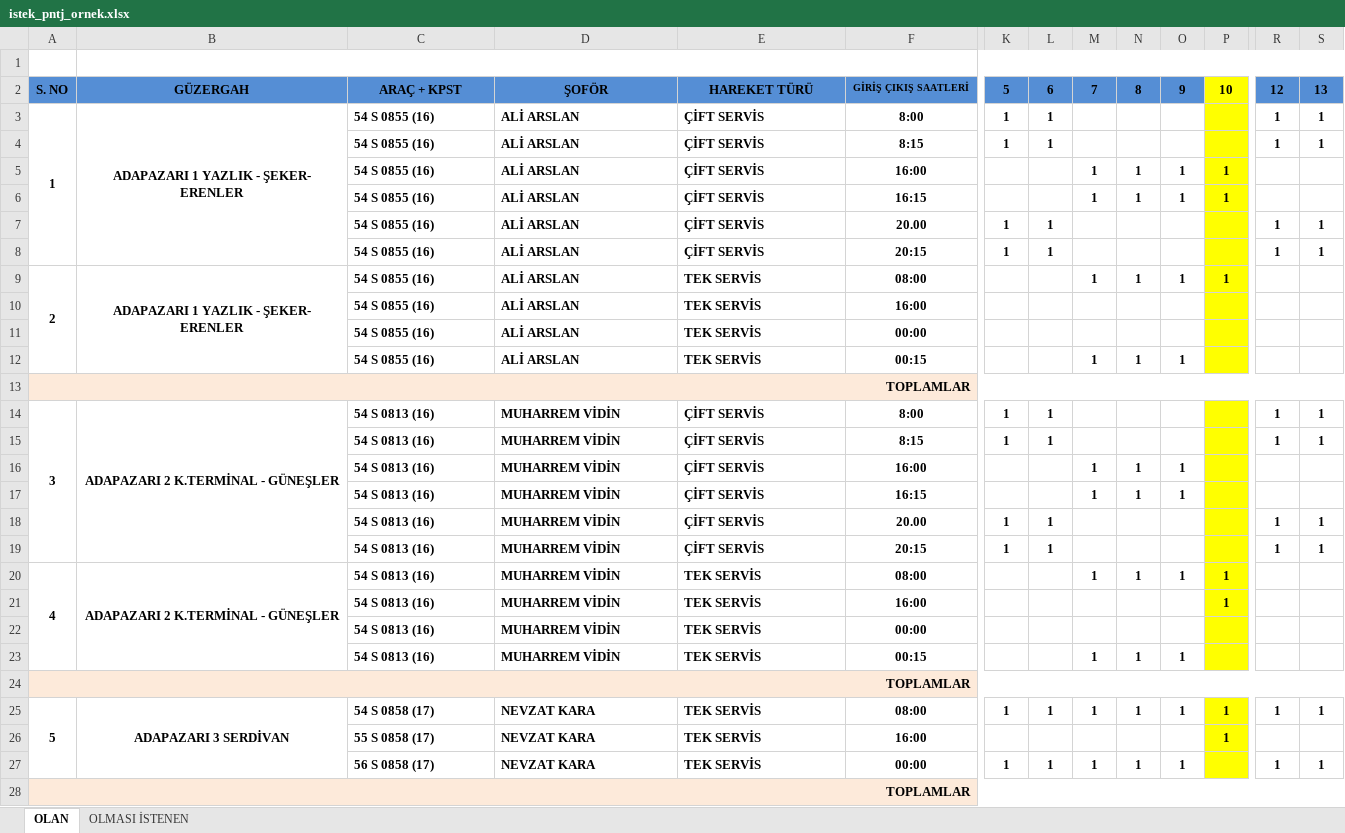
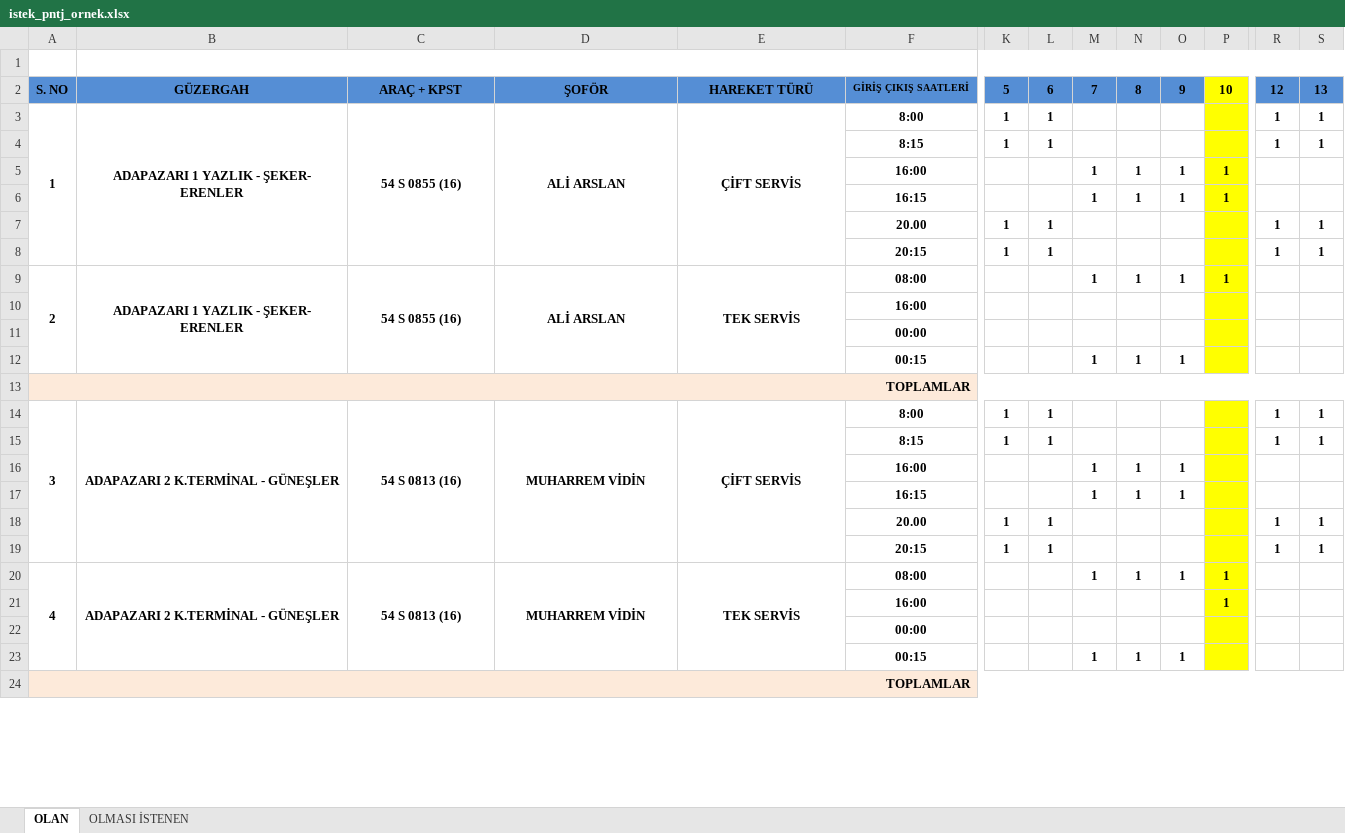
Before and after one commit to AyhanErcan70/SATTUP, an Excel workbook: ui/istek_pntj_ornek.xlsx, sheet OLAN, drawn as a sheet; only a part is shown, gaps mark what is left out; values as stored, in another font and other column widths than the file's, no borders; rows hold the shown columns only; the diff covers the shown part only; the diff names each change by its address in the sheet, - before the commit and + after, or states it on an @@ line.

```diff
--- a/ui/istek_pntj_ornek.xlsx (sheet OLAN)
+++ b/ui/istek_pntj_ornek.xlsx (sheet OLAN)
-C3:E3 alignment: left
+C3:E3 alignment: center
+C3:C8 merged
+D3:D8 merged
+E3:E8 merged
-C4:C8: 54 S 0855 (16)
+C4:C8: (empty)
-D4:D8: ALİ ARSLAN
+D4:D8: (empty)
-E4:E8: ÇİFT SERVİS
+E4:E8: (empty)
-C9:E9 alignment: left
+C9:E9 alignment: center
+C9:C12 merged
+D9:D12 merged
+E9:E12 merged
-C10:C12: 54 S 0855 (16)
+C10:C12: (empty)
-D10:D12: ALİ ARSLAN
+D10:D12: (empty)
-E10:E12: TEK SERVİS
+E10:E12: (empty)
-C14:E14 alignment: left
+C14:E14 alignment: center
+C14:C19 merged
+D14:D19 merged
+E14:E19 merged
-C15:C19: 54 S 0813 (16)
+C15:C19: (empty)
-D15:D19: MUHARREM VİDİN
+D15:D19: (empty)
-E15:E19: ÇİFT SERVİS
+E15:E19: (empty)
-C20:E20 alignment: left
+C20:E20 alignment: center
+C20:C23 merged
+D20:D23 merged
+E20:E23 merged
-C21:C23: 54 S 0813 (16)
+C21:C23: (empty)
-D21:D23: MUHARREM VİDİN
+D21:D23: (empty)
-E21:E23: TEK SERVİS
+E21:E23: (empty)
-row 25: 5 | ADAPAZARI 3 SERDİVAN | 54 S 0858 (17) | NEVZAT KARA | TEK SERVİS | 08:00 | 1 | 1 | 1 | 1 | 1 | 1 | 1 | 1
-row 26:  |  | 55 S 0858 (17) | NEVZAT KARA | TEK SERVİS | 16:00 |  |  |  |  |  | 1
-row 27:  |  | 56 S 0858 (17) | NEVZAT KARA | TEK SERVİS | 00:00 | 1 | 1 | 1 | 1 | 1 |  | 1 | 1
-row 28: TOPLAMLAR
```
Also changed, not shown: 4 removed rows and 2 edited cells elsewhere in this sheet, sheet OLMASI İSTENEN, 14 other files.
